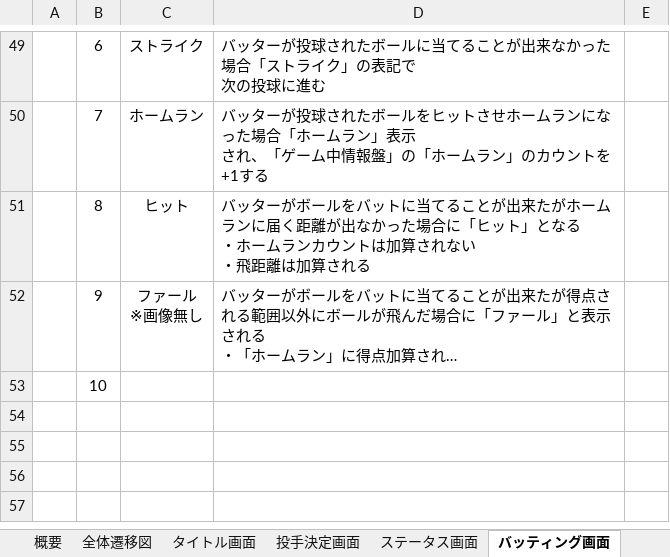
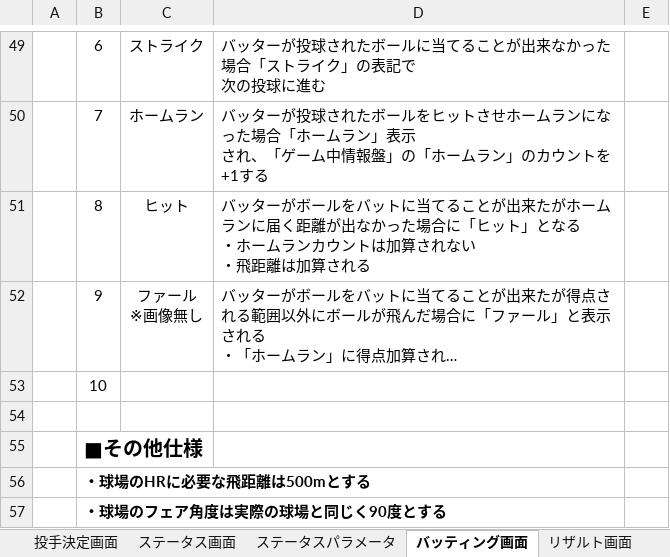
Before and after one commit to emotion-derby/derby, an Excel workbook: spec-docs/仕様書/emotion-derby仕様書.xlsx, sheet バッティング画面, drawn as a sheet; only a part is shown, gaps mark what is left out; long unchanged cells end in …; values as stored, in another font and other column widths than the file's, no borders; charts and pictures not drawn; the diff names each change by its address in the sheet, - before the commit and + after, or states it on an @@ line.

Commit message:
【修正】【仕様書】バッターのステータスパラメーター表更新　バッティング画面でのその他仕様について追加記載

```diff
--- a/spec-docs/仕様書/emotion-derby仕様書.xlsx (sheet バッティング画面)
+++ b/spec-docs/仕様書/emotion-derby仕様書.xlsx (sheet バッティング画面)
+sheet tab: ステータスパラメータ
+row 54: (empty)
+row 55:  | ■その他仕様
+row 56:  | ・球場のHRに必要な飛距離は500mとする
+row 57:  | ・球場のフェア角度は実際の球場と同じく90度とする
```
